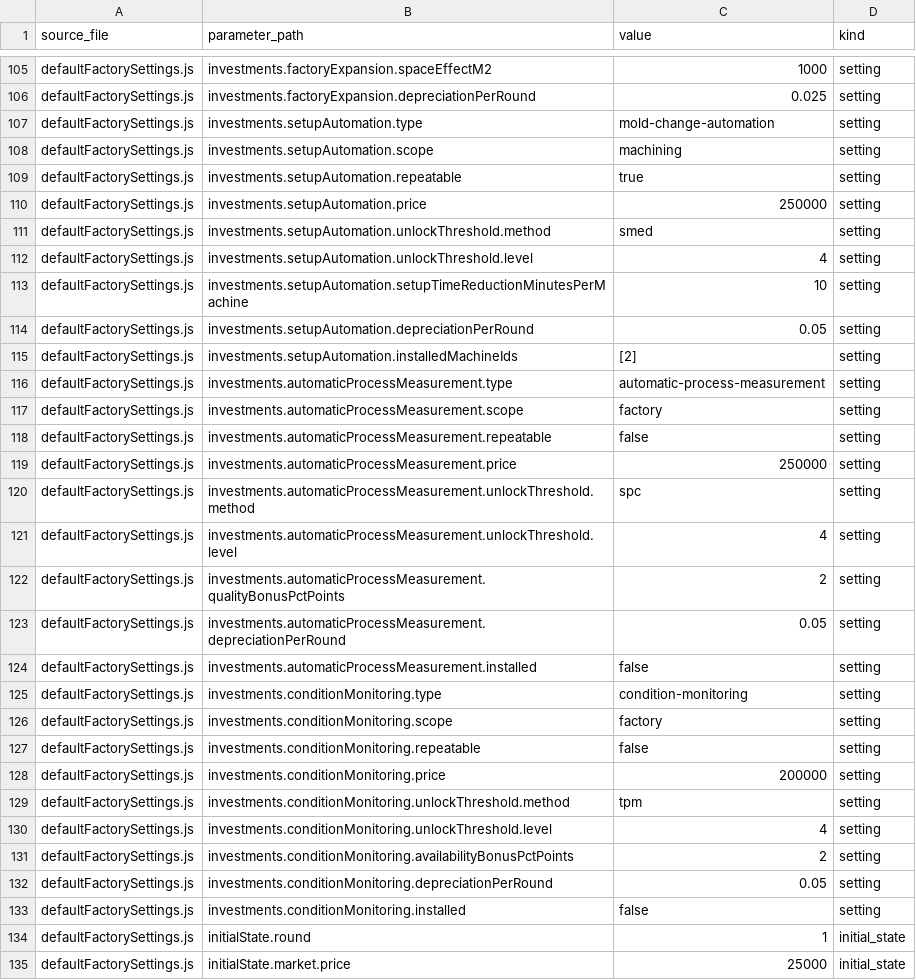
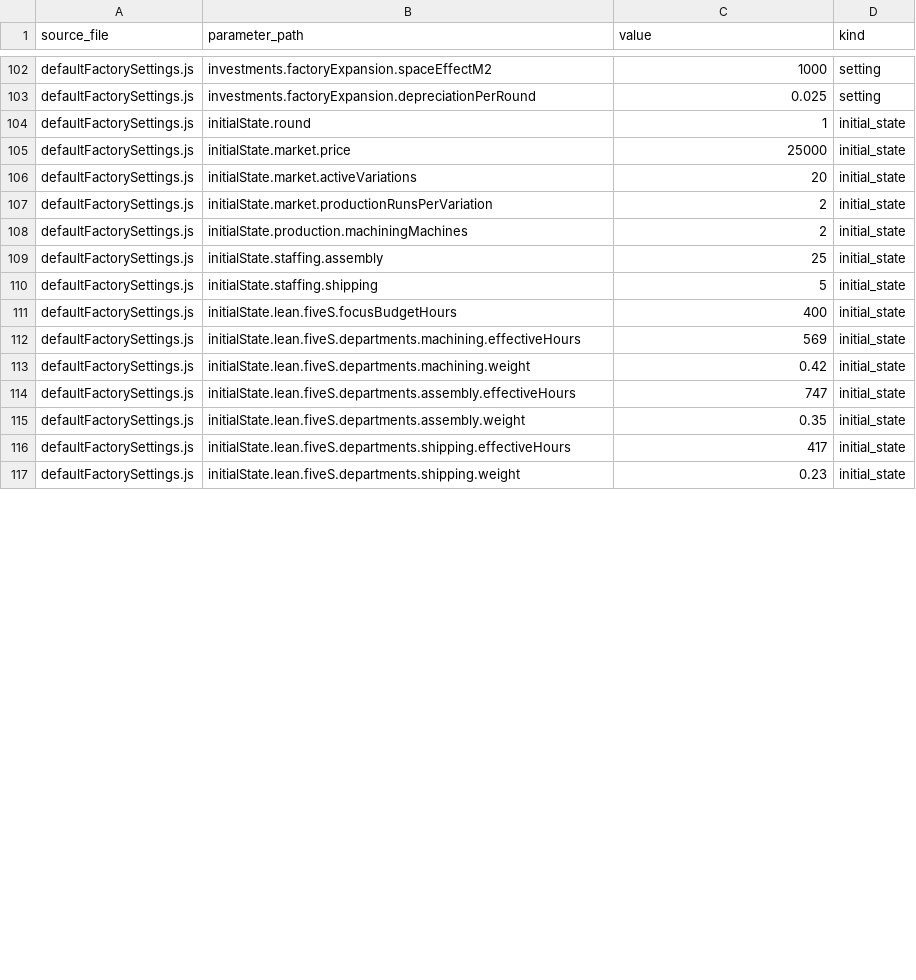
Before and after one commit to taunojokinen/LeanChallenge, a CSV file: frontend/game-parameters.csv, drawn as a sheet; only a part is shown, gaps mark what is left out; the shorter side is filled out with more unchanged rows; the diff covers the shown part only.

Commit message:
feat: simplify investments and reset initial development levels

```diff
--- a/frontend/game-parameters.csv
+++ b/frontend/game-parameters.csv
@@ -106,29 +103,2 @@ defaultFactorySettings.js,investments.factoryExpansion.spaceEffectM2,1000,settin
 defaultFactorySettings.js,investments.factoryExpansion.depreciationPerRound,0.025,setting
-defaultFactorySettings.js,investments.setupAutomation.type,mold-change-automation,setting
-defaultFactorySettings.js,investments.setupAutomation.scope,machining,setting
-defaultFactorySettings.js,investments.setupAutomation.repeatable,true,setting
-defaultFactorySettings.js,investments.setupAutomation.price,250000,setting
-defaultFactorySettings.js,investments.setupAutomation.unlockThreshold.method,smed,setting
-defaultFactorySettings.js,investments.setupAutomation.unlockThreshold.level,4,setting
-defaultFactorySettings.js,investments.setupAutomation.setupTimeReductionMinutesPerMachine,10,setting
-defaultFactorySettings.js,investments.setupAutomation.depreciationPerRound,0.05,setting
-defaultFactorySettings.js,investments.setupAutomation.installedMachineIds,[2],setting
-defaultFactorySettings.js,investments.automaticProcessMeasurement.type,automatic-process-measurement,setting
-defaultFactorySettings.js,investments.automaticProcessMeasurement.scope,factory,setting
-defaultFactorySettings.js,investments.automaticProcessMeasurement.repeatable,false,setting
-defaultFactorySettings.js,investments.automaticProcessMeasurement.price,250000,setting
-defaultFactorySettings.js,investments.automaticProcessMeasurement.unlockThreshold.method,spc,setting
-defaultFactorySettings.js,investments.automaticProcessMeasurement.unlockThreshold.level,4,setting
-defaultFactorySettings.js,investments.automaticProcessMeasurement.qualityBonusPctPoints,2,setting
-defaultFactorySettings.js,investments.automaticProcessMeasurement.depreciationPerRound,0.05,setting
-defaultFactorySettings.js,investments.automaticProcessMeasurement.installed,false,setting
-defaultFactorySettings.js,investments.conditionMonitoring.type,condition-monitoring,setting
-defaultFactorySettings.js,investments.conditionMonitoring.scope,factory,setting
-defaultFactorySettings.js,investments.conditionMonitoring.repeatable,false,setting
-defaultFactorySettings.js,investments.conditionMonitoring.price,200000,setting
-defaultFactorySettings.js,investments.conditionMonitoring.unlockThreshold.method,tpm,setting
-defaultFactorySettings.js,investments.conditionMonitoring.unlockThreshold.level,4,setting
-defaultFactorySettings.js,investments.conditionMonitoring.availabilityBonusPctPoints,2,setting
-defaultFactorySettings.js,investments.conditionMonitoring.depreciationPerRound,0.05,setting
-defaultFactorySettings.js,investments.conditionMonitoring.installed,false,setting
 defaultFactorySettings.js,initialState.round,1,initial_state
```
Also changed, not shown: 6 removed rows and 9 edited cells elsewhere in this file, 21 other files.
